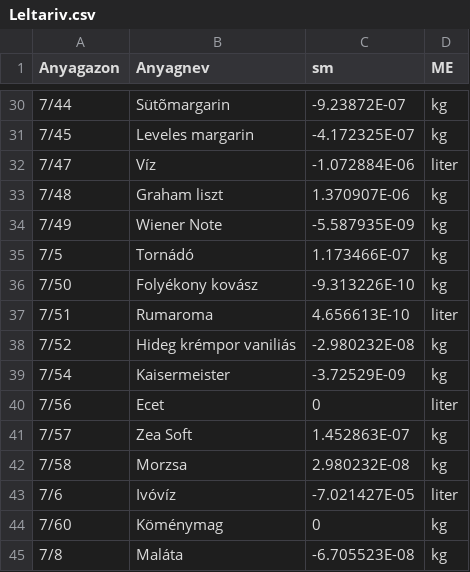
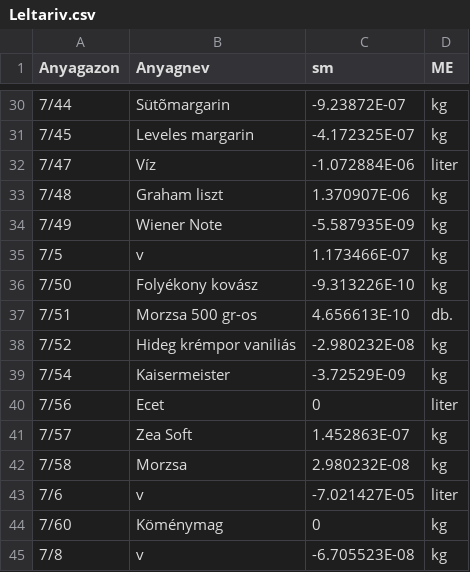
Before and after one commit to newnewradio/bakeryproAI, a CSV file: old datebase/Leltariv.csv, drawn as a sheet; only a part is shown, gaps mark what is left out; the diff covers the shown part only.

```diff
--- a/old datebase/Leltariv.csv
+++ b/old datebase/Leltariv.csv
@@ -34,5 +34,5 @@
 "7/49","Wiener Note","-5.587935E-09","kg"
-"7/5","Tornádó","1.173466E-07","kg"
+"7/5","v","1.173466E-07","kg"
 "7/50","Folyékony kovász","-9.313226E-10","kg"
-"7/51","Rumaroma","4.656613E-10","liter"
+"7/51","Morzsa 500 gr-os","4.656613E-10","db."
 "7/52","Hideg krémpor vaniliás","-2.980232E-08","kg"
@@ -42,4 +42,4 @@
 "7/58","Morzsa","2.980232E-08","kg"
-"7/6","Ivóvíz","-7.021427E-05","liter"
+"7/6","v","-7.021427E-05","liter"
 "7/60","Köménymag","0","kg"
-"7/8","Maláta","-6.705523E-08","kg"
+"7/8","v","-6.705523E-08","kg"
```
Also changed, not shown: 11 edited cells elsewhere in this file, old datebase/Gyartasreszletek.csv, old datebase/Munkatars.csv, 11 other files.
